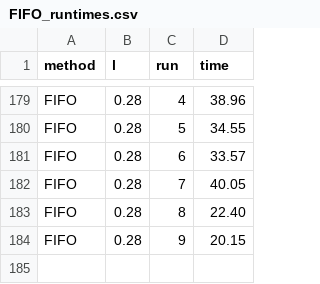
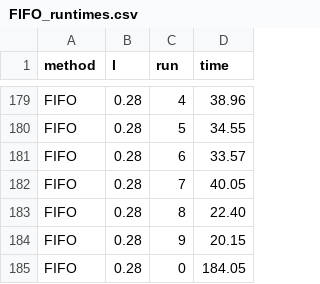
Before and after one commit to Phanny1998/phd, a CSV file: runtime/FIFO_runtimes.csv, drawn as a sheet; only a part is shown, gaps mark what is left out.

```diff
--- a/runtime/FIFO_runtimes.csv
+++ b/runtime/FIFO_runtimes.csv
@@ -184 +184,2 @@ FIFO,0.28,8,22.40
 FIFO,0.28,9,20.15
+FIFO,0.28,0,184.05
```
Also changed, not shown: 4 other files.
